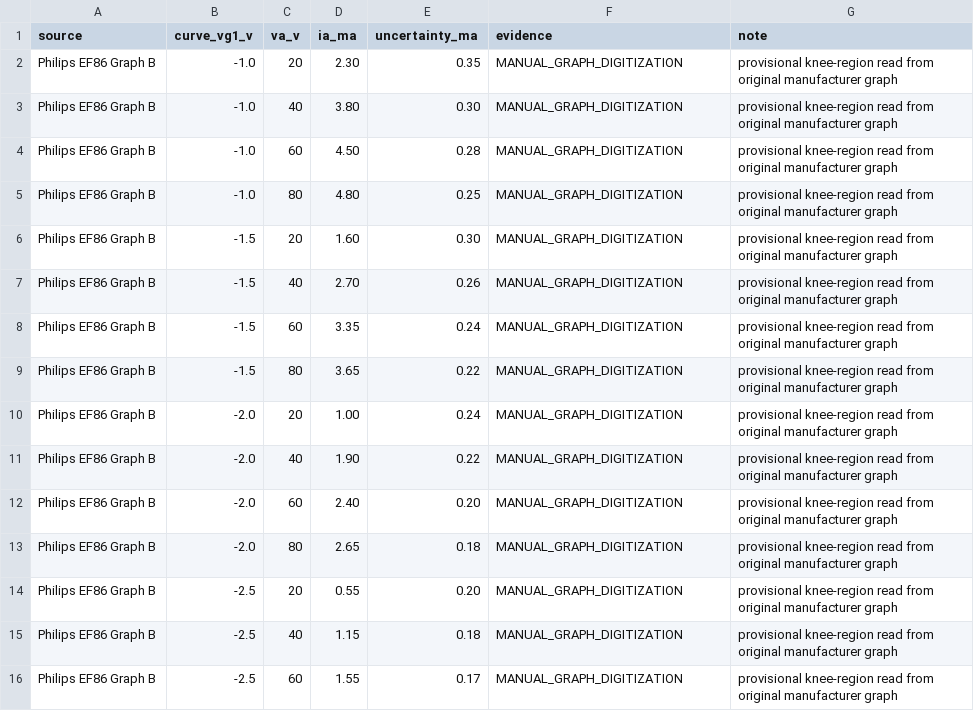
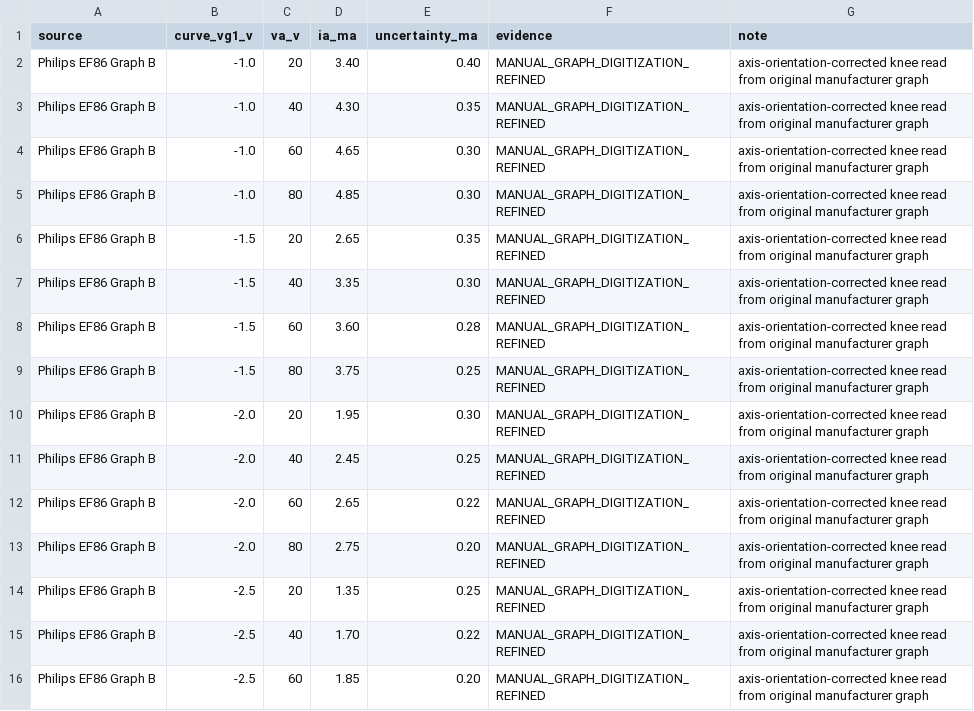
Before and after one commit to challanger2000/SaturatorMixFX-Final, a CSV file: research/ef86_philips1956_platecurve_knee_provisional.csv, drawn as a sheet; only a part is shown; the diff covers the shown part only.

Commit message:
Correct EF86 Graph-B knee digitization axis orientation

```diff
--- a/research/ef86_philips1956_platecurve_knee_provisional.csv
+++ b/research/ef86_philips1956_platecurve_knee_provisional.csv
@@ -1,16 +1,16 @@
 source,curve_vg1_v,va_v,ia_ma,uncertainty_ma,evidence,note
-Philips EF86 Graph B,-1.0,20,2.30,0.35,MANUAL_GRAPH_DIGITIZATION,provisional knee-region read from original manufacturer graph
-Philips EF86 Graph B,-1.0,40,3.80,0.30,MANUAL_GRAPH_DIGITIZATION,provisional knee-region read from original manufacturer graph
-Philips EF86 Graph B,-1.0,60,4.50,0.28,MANUAL_GRAPH_DIGITIZATION,provisional knee-region read from original manufacturer graph
-Philips EF86 Graph B,-1.0,80,4.80,0.25,MANUAL_GRAPH_DIGITIZATION,provisional knee-region read from original manufacturer graph
-Philips EF86 Graph B,-1.5,20,1.60,0.30,MANUAL_GRAPH_DIGITIZATION,provisional knee-region read from original manufacturer graph
-Philips EF86 Graph B,-1.5,40,2.70,0.26,MANUAL_GRAPH_DIGITIZATION,provisional knee-region read from original manufacturer graph
-Philips EF86 Graph B,-1.5,60,3.35,0.24,MANUAL_GRAPH_DIGITIZATION,provisional knee-region read from original manufacturer graph
-Philips EF86 Graph B,-1.5,80,3.65,0.22,MANUAL_GRAPH_DIGITIZATION,provisional knee-region read from original manufacturer graph
-Philips EF86 Graph B,-2.0,20,1.00,0.24,MANUAL_GRAPH_DIGITIZATION,provisional knee-region read from original manufacturer graph
-Philips EF86 Graph B,-2.0,40,1.90,0.22,MANUAL_GRAPH_DIGITIZATION,provisional knee-region read from original manufacturer graph
-Philips EF86 Graph B,-2.0,60,2.40,0.20,MANUAL_GRAPH_DIGITIZATION,provisional knee-region read from original manufacturer graph
-Philips EF86 Graph B,-2.0,80,2.65,0.18,MANUAL_GRAPH_DIGITIZATION,provisional knee-region read from original manufacturer graph
-Philips EF86 Graph B,-2.5,20,0.55,0.20,MANUAL_GRAPH_DIGITIZATION,provisional knee-region read from original manufacturer graph
-Philips EF86 Graph B,-2.5,40,1.15,0.18,MANUAL_GRAPH_DIGITIZATION,provisional knee-region read from original manufacturer graph
-Philips EF86 Graph B,-2.5,60,1.55,0.17,MANUAL_GRAPH_DIGITIZATION,provisional knee-region read from original manufacturer graph
+Philips EF86 Graph B,-1.0,20,3.40,0.40,MANUAL_GRAPH_DIGITIZATION_REFINED,axis-orientation-corrected knee read from original manufacturer graph
+Philips EF86 Graph B,-1.0,40,4.30,0.35,MANUAL_GRAPH_DIGITIZATION_REFINED,axis-orientation-corrected knee read from original manufacturer graph
+Philips EF86 Graph B,-1.0,60,4.65,0.30,MANUAL_GRAPH_DIGITIZATION_REFINED,axis-orientation-corrected knee read from original manufacturer graph
+Philips EF86 Graph B,-1.0,80,4.85,0.30,MANUAL_GRAPH_DIGITIZATION_REFINED,axis-orientation-corrected knee read from original manufacturer graph
+Philips EF86 Graph B,-1.5,20,2.65,0.35,MANUAL_GRAPH_DIGITIZATION_REFINED,axis-orientation-corrected knee read from original manufacturer graph
+Philips EF86 Graph B,-1.5,40,3.35,0.30,MANUAL_GRAPH_DIGITIZATION_REFINED,axis-orientation-corrected knee read from original manufacturer graph
+Philips EF86 Graph B,-1.5,60,3.60,0.28,MANUAL_GRAPH_DIGITIZATION_REFINED,axis-orientation-corrected knee read from original manufacturer graph
+Philips EF86 Graph B,-1.5,80,3.75,0.25,MANUAL_GRAPH_DIGITIZATION_REFINED,axis-orientation-corrected knee read from original manufacturer graph
+Philips EF86 Graph B,-2.0,20,1.95,0.30,MANUAL_GRAPH_DIGITIZATION_REFINED,axis-orientation-corrected knee read from original manufacturer graph
+Philips EF86 Graph B,-2.0,40,2.45,0.25,MANUAL_GRAPH_DIGITIZATION_REFINED,axis-orientation-corrected knee read from original manufacturer graph
+Philips EF86 Graph B,-2.0,60,2.65,0.22,MANUAL_GRAPH_DIGITIZATION_REFINED,axis-orientation-corrected knee read from original manufacturer graph
+Philips EF86 Graph B,-2.0,80,2.75,0.20,MANUAL_GRAPH_DIGITIZATION_REFINED,axis-orientation-corrected knee read from original manufacturer graph
+Philips EF86 Graph B,-2.5,20,1.35,0.25,MANUAL_GRAPH_DIGITIZATION_REFINED,axis-orientation-corrected knee read from original manufacturer graph
+Philips EF86 Graph B,-2.5,40,1.70,0.22,MANUAL_GRAPH_DIGITIZATION_REFINED,axis-orientation-corrected knee read from original manufacturer graph
+Philips EF86 Graph B,-2.5,60,1.85,0.20,MANUAL_GRAPH_DIGITIZATION_REFINED,axis-orientation-corrected knee read from original manufacturer graph
```
Also changed, not shown: 51 edited cells elsewhere in this file.
